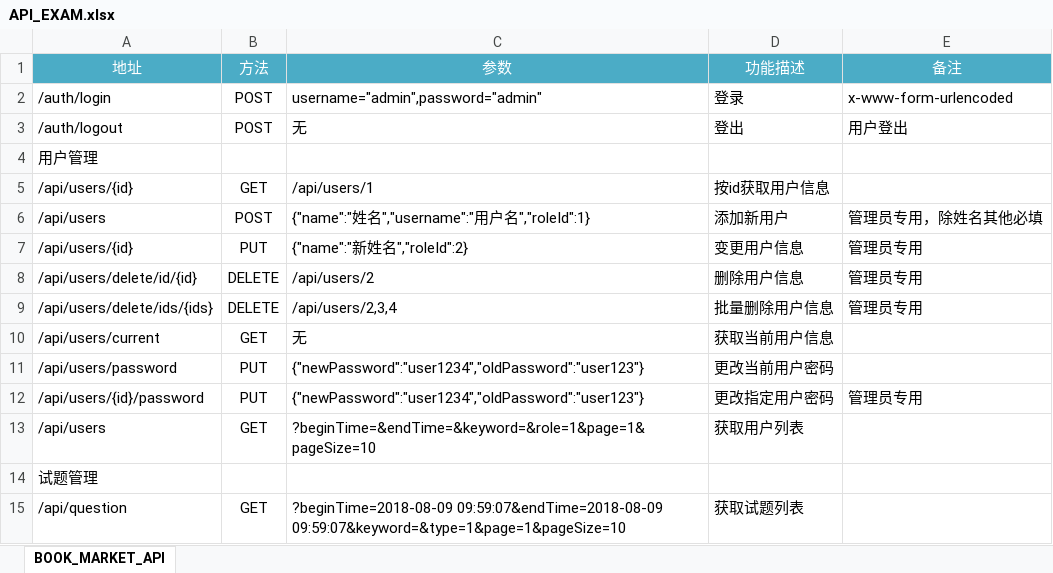
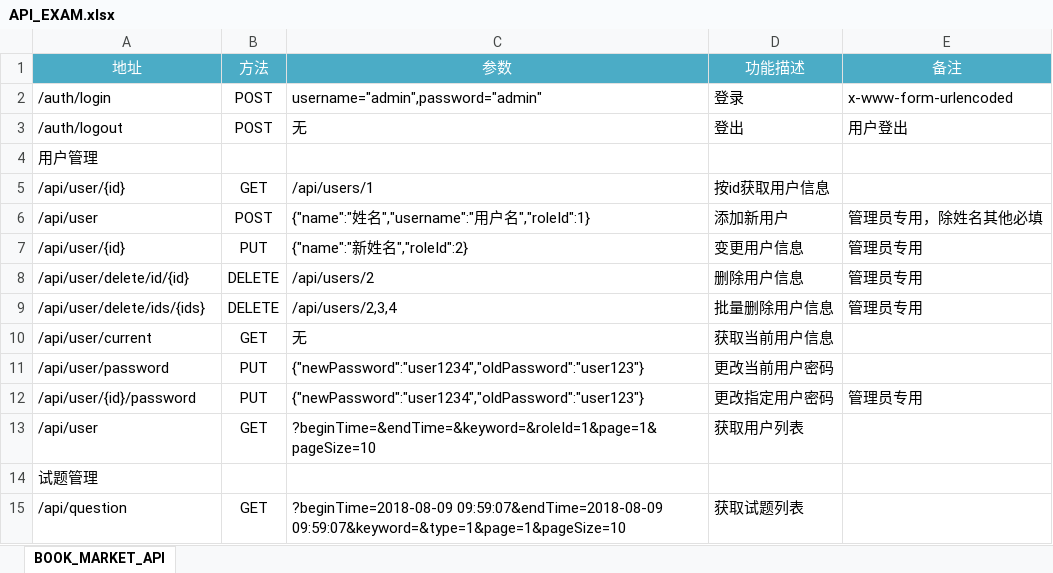
Before and after one commit to vlilywang/online-examination-back-master, an Excel workbook: API_EXAM.xlsx, sheet BOOK_MARKET_API, drawn as a sheet; only a part is shown; values as stored, in another font and other column widths than the file's, no borders; the diff names each change by its address in the sheet, - before the commit and + after, or states it on an @@ line.

Commit message:
update api.xlsx

```diff
--- a/API_EXAM.xlsx (sheet BOOK_MARKET_API)
+++ b/API_EXAM.xlsx (sheet BOOK_MARKET_API)
-A5 (地址): /api/users/{id}
+A5 (地址): /api/user/{id}
-A6 (地址): /api/users
+A6 (地址): /api/user
-A7 (地址): /api/users/{id}
+A7 (地址): /api/user/{id}
-A8 (地址): /api/users/delete/id/{id}
+A8 (地址): /api/user/delete/id/{id}
-A9 (地址): /api/users/delete/ids/{ids}
+A9 (地址): /api/user/delete/ids/{ids}
-A10 (地址): /api/users/current
+A10 (地址): /api/user/current
-A11 (地址): /api/users/password
+A11 (地址): /api/user/password
-A12 (地址): /api/users/{id}/password
+A12 (地址): /api/user/{id}/password
-A13 (地址): /api/users
+A13 (地址): /api/user
-C13 (参数): ?beginTime=&endTime=&keyword=&role=1&page=1&pageSize=10
+C13 (参数): ?beginTime=&endTime=&keyword=&roleId=1&page=1&pageSize=10
```
Also changed, not shown: 4 other files.
